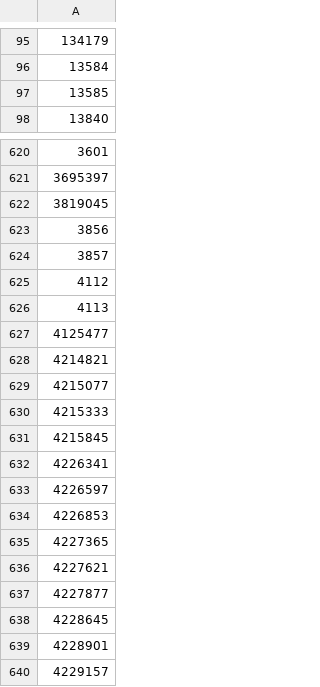
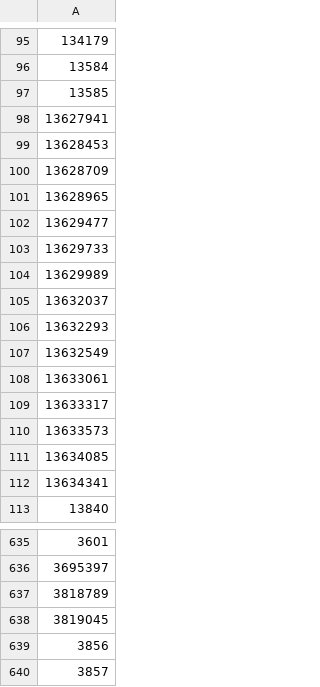
Before and after one commit to Joshua-F/cache-names, a TSV file: individual-names.tsv, drawn as a sheet; only a part is shown, gaps mark what is left out; the shorter side is filled out with more unchanged rows.

```diff
--- a/individual-names.tsv
+++ b/individual-names.tsv
@@ -97,2 +97,17 @@
 13585
+13627941
+13628453
+13628709
+13628965
+13629477
+13629733
+13629989
+13632037
+13632293
+13632549
+13633061
+13633317
+13633573
+13634085
+13634341
 13840
@@ -621,2 +636,3 @@
 3695397
+3818789
 3819045
```
Also changed, not shown: name-hashes.tsv, names.tsv.
